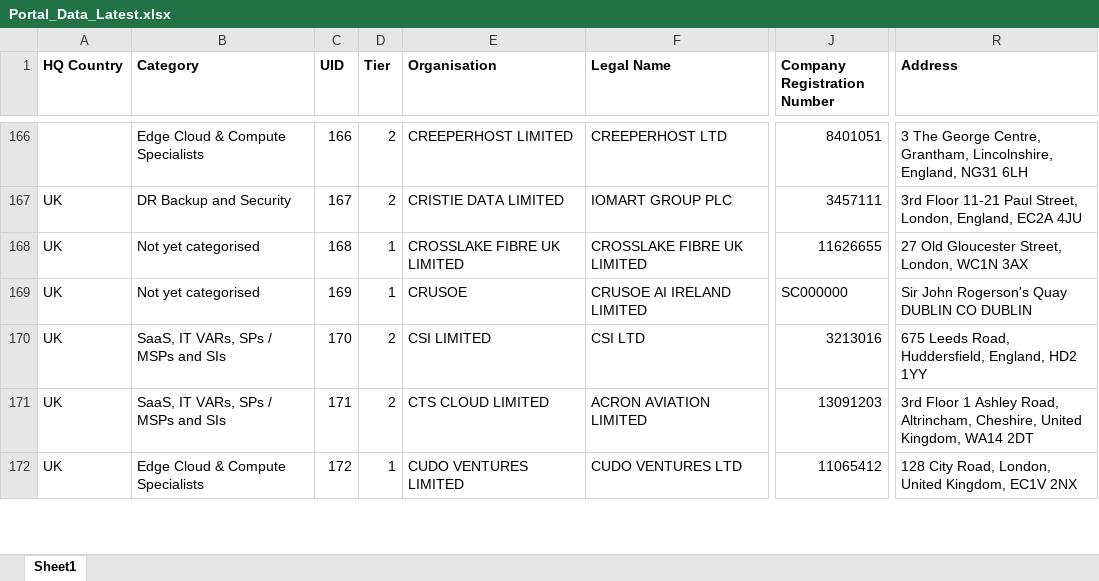
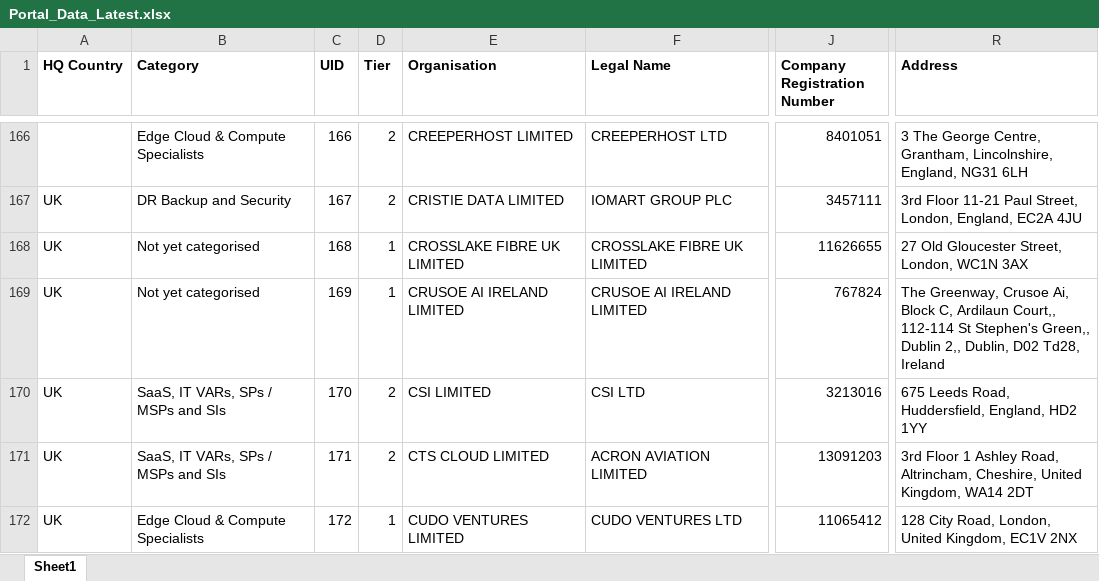
Before and after one commit to jcmariani1199-dot/NokiaPortal-Secure-V4, an Excel workbook: attached_assets/Portal_Data_Latest.xlsx, sheet Sheet1, drawn as a sheet; only a part is shown, gaps mark what is left out; values as stored, in another font and other column widths than the file's, no borders; the diff names each change by its address in the sheet, - before the commit and + after, or states it on an @@ line.

Commit message:
Automated portal data update on 11/14/2025 14:31:43

```diff
--- a/attached_assets/Portal_Data_Latest.xlsx (sheet Sheet1)
+++ b/attached_assets/Portal_Data_Latest.xlsx (sheet Sheet1)
-E169 (Organisation): CRUSOE
+E169 (Organisation): CRUSOE AI IRELAND LIMITED
-J169 (Company Registration Number): SC000000
+J169 (Company Registration Number): 767824
-R169 (Address): Sir John Rogerson's Quay DUBLIN CO DUBLIN
+R169 (Address): The Greenway, Crusoe Ai, Block C, Ardilaun Court,, 112-114 St Stephen's Green,, Dublin 2,, Dublin, D02 Td28, Ireland
```
